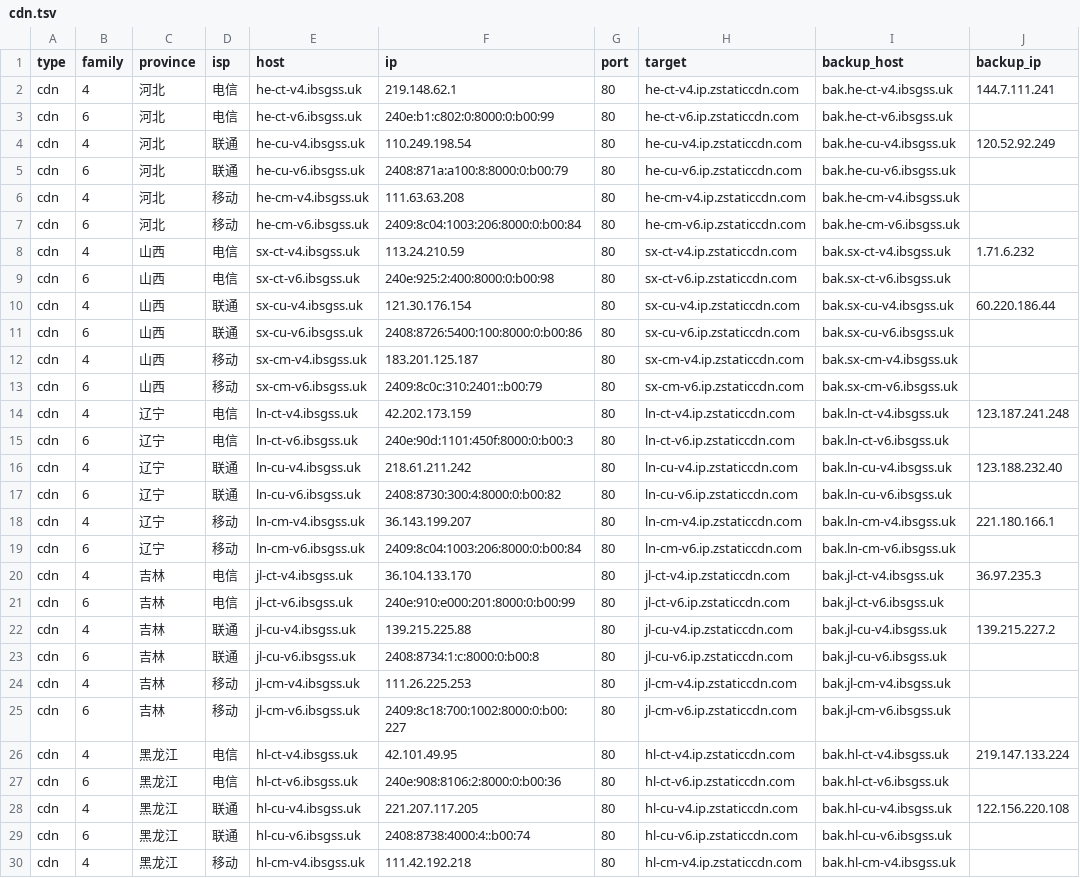
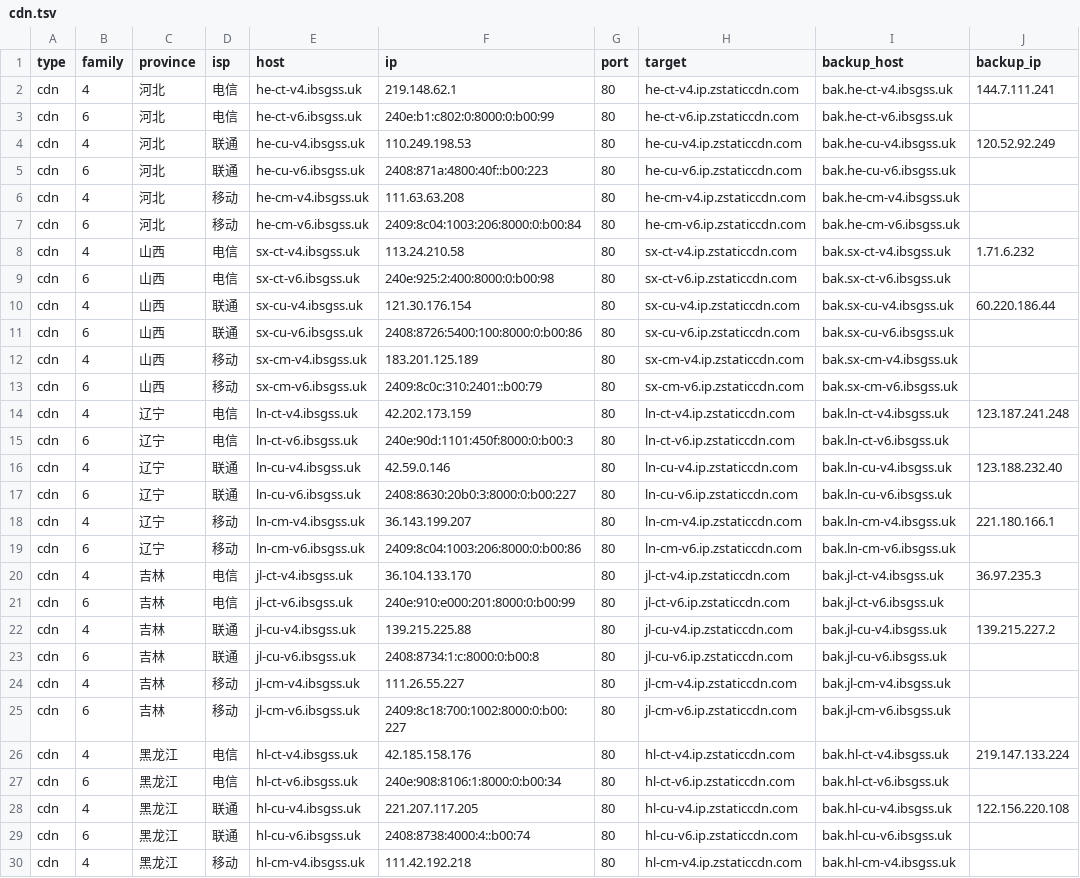
Before and after one commit to Tozward/TcpQuality, a TSV file: nodes/cdn.tsv, drawn as a sheet; only a part is shown; the diff covers the shown part only; the diff names each change by its address in the sheet, - before the commit and + after, or states it on an @@ line.

```diff
--- a/nodes/cdn.tsv
+++ b/nodes/cdn.tsv
-F4 (ip): 110.249.198.54
+F4 (ip): 110.249.198.53
-F5 (ip): 2408:871a:a100:8:8000:0:b00:79
+F5 (ip): 2408:871a:4800:40f::b00:223
-F8 (ip): 113.24.210.59
+F8 (ip): 113.24.210.58
-F12 (ip): 183.201.125.187
+F12 (ip): 183.201.125.189
-F16 (ip): 218.61.211.242
+F16 (ip): 42.59.0.146
-F17 (ip): 2408:8730:300:4:8000:0:b00:82
+F17 (ip): 2408:8630:20b0:3:8000:0:b00:227
-F19 (ip): 2409:8c04:1003:206:8000:0:b00:84
+F19 (ip): 2409:8c04:1003:206:8000:0:b00:86
-F24 (ip): 111.26.225.253
+F24 (ip): 111.26.55.227
-F26 (ip): 42.101.49.95
+F26 (ip): 42.185.158.176
-F27 (ip): 240e:908:8106:2:8000:0:b00:36
+F27 (ip): 240e:908:8106:1:8000:0:b00:34
```
Also changed, not shown: 43 edited cells elsewhere in this file, nodes/all.tsv, nodes/cernet.tsv, 3 other files.
